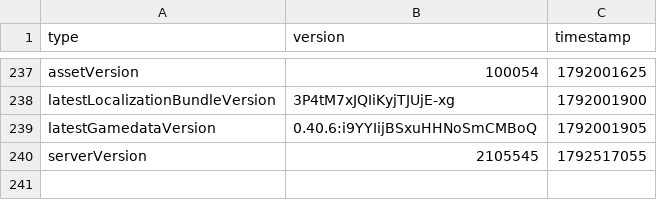
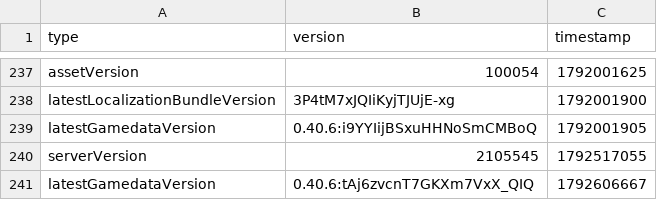
Before and after one commit to CobbFan9/cobbfan9.github.io-storage, a CSV file: updates.csv, drawn as a sheet; only a part is shown, gaps mark what is left out.

Commit message:
0.40.6:tAj6zvcnT7GKXm7VxX_QIQ

```diff
--- a/updates.csv
+++ b/updates.csv
@@ -240 +240,2 @@ latestGamedataVersion,0.40.6:i9YYIijBSxuHHNoSmCMBoQ,1792001905
 serverVersion,2105545,1792517055
+latestGamedataVersion,0.40.6:tAj6zvcnT7GKXm7VxX_QIQ,1792606667
```
